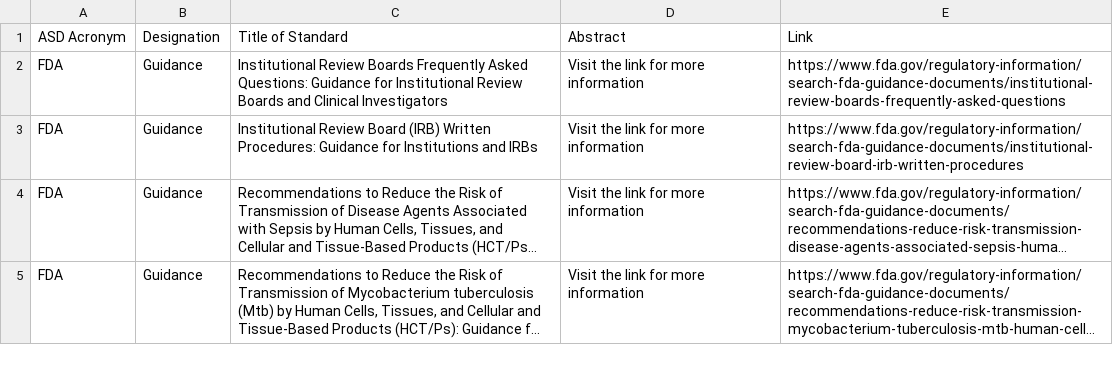
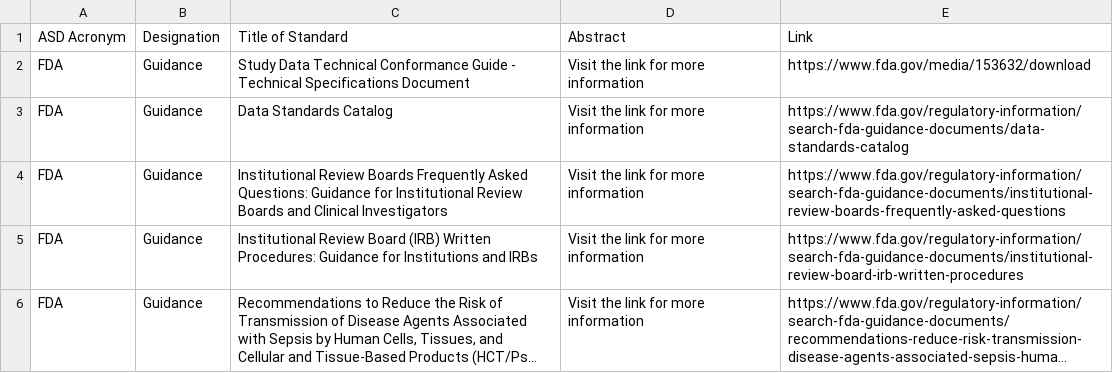
Before and after one commit to MartinCKing/Standards-Selector, a CSV file: Guidance_FDA.csv, drawn as a sheet; only a part is shown; the shorter side is filled out with more unchanged rows; long unchanged cells end in …; the diff names each change by its address in the sheet, - before the commit and + after, or states it on an @@ line.

Commit message:
Update Guidance_FDA.csv

```diff
--- a/Guidance_FDA.csv
+++ b/Guidance_FDA.csv
+row 2: FDA | Guidance | Study Data Technical Conformance Guide - Technical Specifications Document | Visit the link for more information | https://www.fda.gov/media/153632/download
+row 3: FDA | Guidance | Data Standards Catalog | Visit the link for more information | https://www.fda.gov/regulatory-information/search-fda-guidance-documents/data-standards-catalog
```
